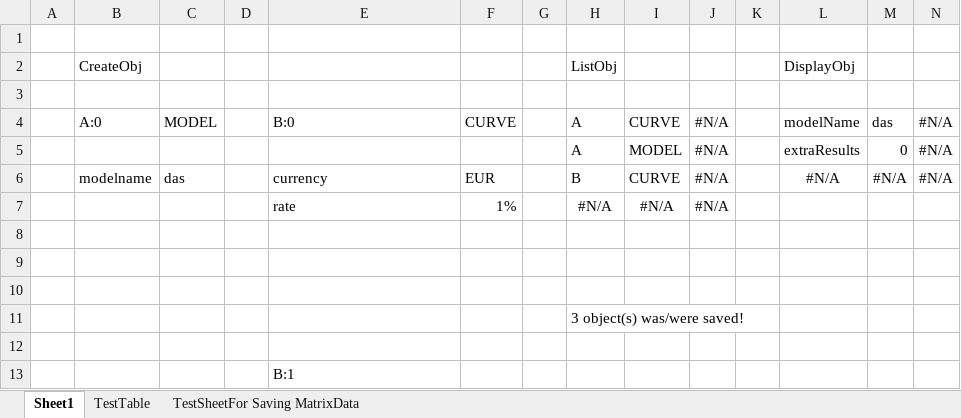
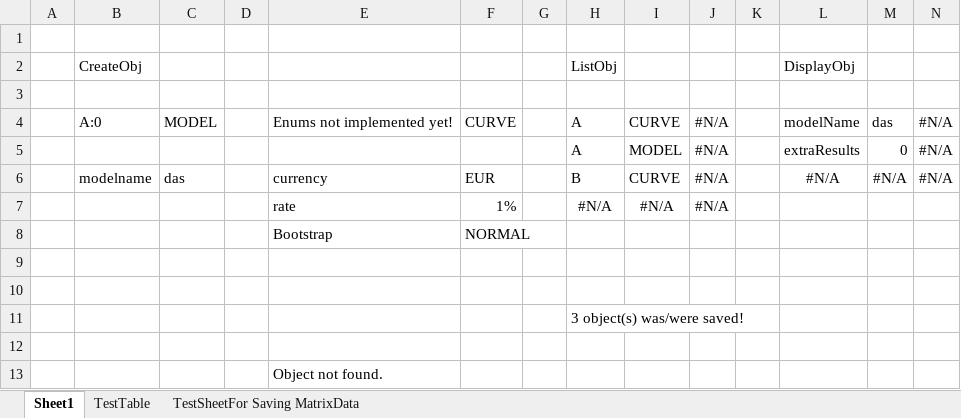
Before and after one commit to Lungolario/MM, an Excel workbook: LungolarioMM/LungolarioMM/Test.xlsx, sheet Sheet1, drawn as a sheet; only a part is shown; values as stored, in another font and other column widths than the file's, no borders; rows hold the shown columns only; the diff names each change by its address in the sheet, - before the commit and + after, or states it on an @@ line.

Commit message:
MMA finsihed, implemented enums

```diff
--- a/LungolarioMM/LungolarioMM/Test.xlsx (sheet Sheet1)
+++ b/LungolarioMM/LungolarioMM/Test.xlsx (sheet Sheet1)
-E4: B:0
+E4: Enums not implemented yet!
-row 8: (empty)
+row 8:  |  |  |  | Bootstrap | NORMAL
-E13: B:1
+E13: Object not found.
```
Also changed, not shown: 5 other files.
